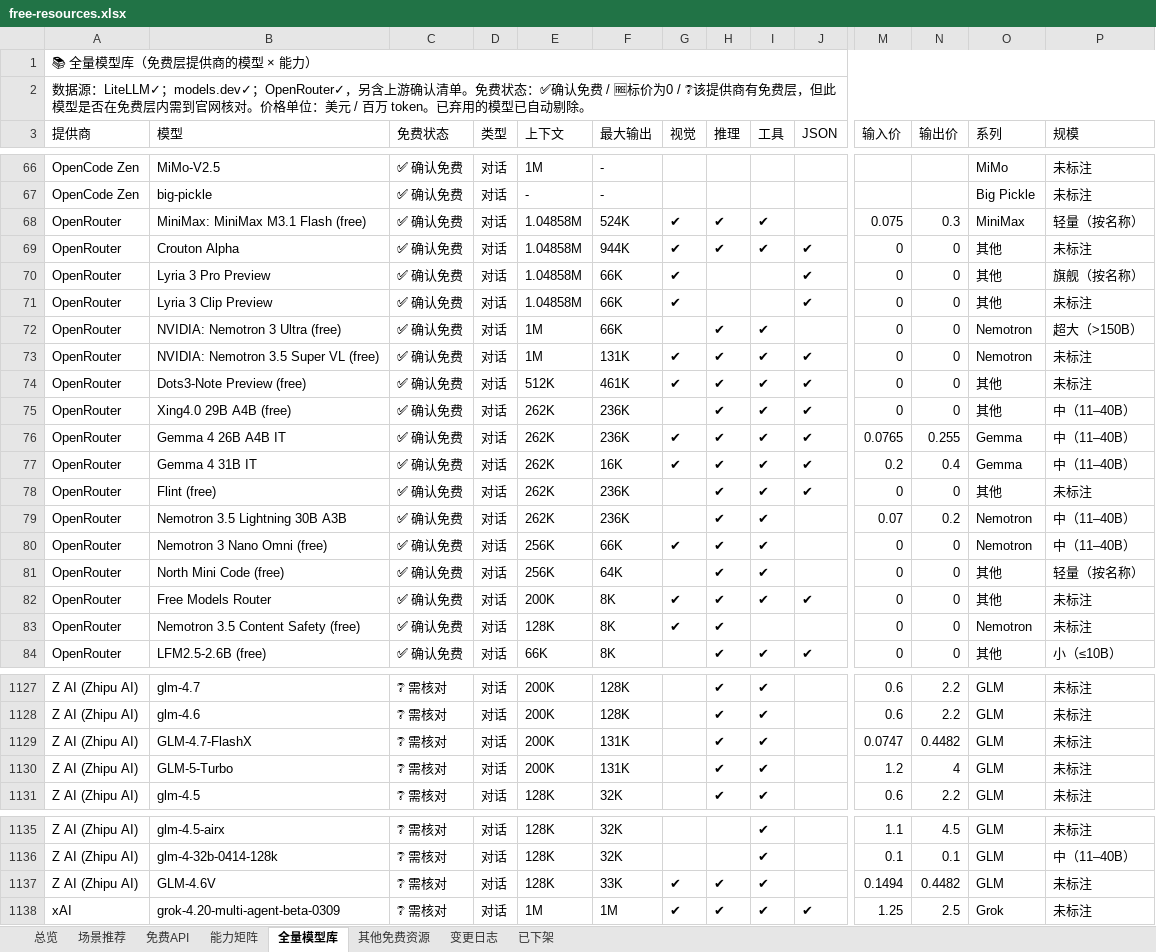
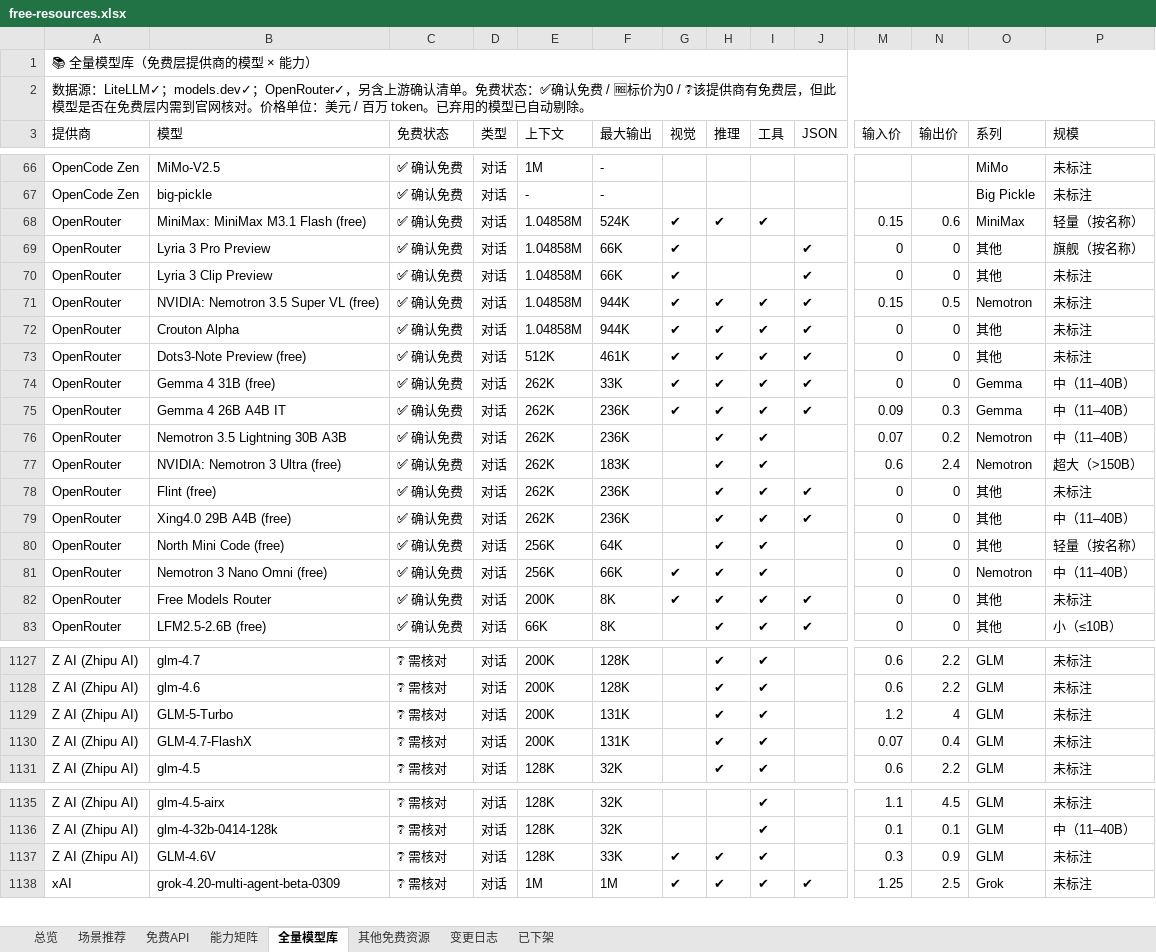
Before and after one commit to mi-agent/resources, an Excel workbook: free-resources.xlsx, sheet 全量模型库, drawn as a sheet; only a part is shown, gaps mark what is left out; values as stored, in another font and other column widths than the file's, no cell formats; removed rows and columns are numbered as before the commit, all else as after; rows hold the shown columns only; the diff covers the shown part only; the diff names each change by its address in the sheet, - before the commit and + after, or states it on an @@ line.

```diff
--- a/free-resources.xlsx (sheet 全量模型库)
+++ b/free-resources.xlsx (sheet 全量模型库)
-M68 (输入价): 0.075
+M68 (输入价): 0.15
-N68 (输出价): 0.3
+N68 (输出价): 0.6
-row 72: OpenRouter | NVIDIA: Nemotron 3 Ultra (free) | ✅ 确认免费 | 对话 | 1M | 66K |  | ✔ | ✔ |  | 0 | 0 | Nemotron | 超大（>150B）
-E71 (上下文): 1M
+E71 (上下文): 1.04858M
-F71 (最大输出): 131K
+F71 (最大输出): 944K
-M71 (输入价): 0
+M71 (输入价): 0.15
-N71 (输出价): 0
+N71 (输出价): 0.5
@@ row 69 moved to row 72: OpenRouter @@
+row 74: OpenRouter | Gemma 4 31B (free) | ✅ 确认免费 | 对话 | 262K | 33K | ✔ | ✔ | ✔ | ✔ | 0 | 0 | Gemma | 中（11–40B）
+row 75: OpenRouter | Gemma 4 26B A4B IT | ✅ 确认免费 | 对话 | 262K | 236K | ✔ | ✔ | ✔ | ✔ | 0.09 | 0.3 | Gemma | 中（11–40B）
@@ row 79 moved to row 76: OpenRouter @@
+row 77: OpenRouter | NVIDIA: Nemotron 3 Ultra (free) | ✅ 确认免费 | 对话 | 262K | 183K |  | ✔ | ✔ |  | 0.6 | 2.4 | Nemotron | 超大（>150B）
-row 76: OpenRouter | Gemma 4 26B A4B IT | ✅ 确认免费 | 对话 | 262K | 236K | ✔ | ✔ | ✔ | ✔ | 0.0765 | 0.255 | Gemma | 中（11–40B）
-row 77: OpenRouter | Gemma 4 31B IT | ✅ 确认免费 | 对话 | 262K | 16K | ✔ | ✔ | ✔ | ✔ | 0.2 | 0.4 | Gemma | 中（11–40B）
@@ row 81 moved to row 80: OpenRouter @@
-row 83: OpenRouter | Nemotron 3.5 Content Safety (free) | ✅ 确认免费 | 对话 | 128K | 8K | ✔ | ✔ |  |  | 0 | 0 | Nemotron | 未标注
-row 1129: Z AI (Zhipu AI) | GLM-4.7-FlashX | ❔ 需核对 | 对话 | 200K | 131K |  | ✔ | ✔ |  | 0.0747 | 0.4482 | GLM | 未标注
+row 1130: Z AI (Zhipu AI) | GLM-4.7-FlashX | ❔ 需核对 | 对话 | 200K | 131K |  | ✔ | ✔ |  | 0.07 | 0.4 | GLM | 未标注
-M1137 (输入价): 0.1494
+M1137 (输入价): 0.3
-N1137 (输出价): 0.4482
+N1137 (输出价): 0.9
```
Also changed, not shown: 8 added rows, 7 removed rows, 357 moved rows and 45 edited cells elsewhere in this sheet, sheet 能力矩阵, sheet 免费API, sheet 场景推荐, sheet 变更日志, cell formats, 3 other files.
